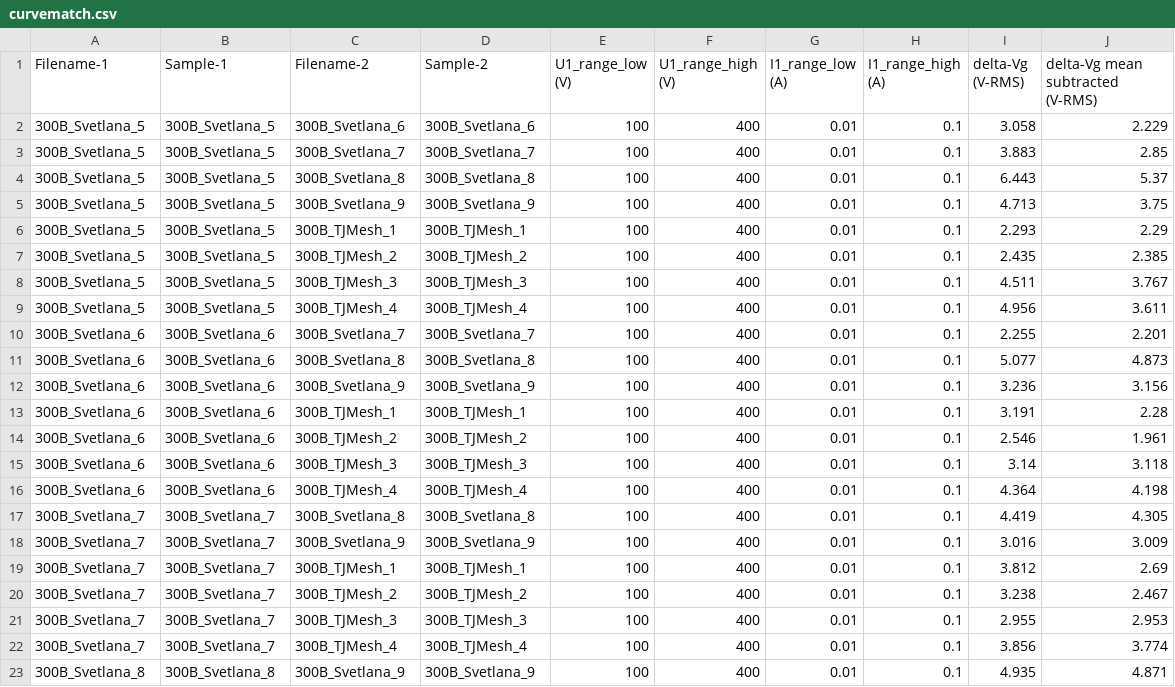
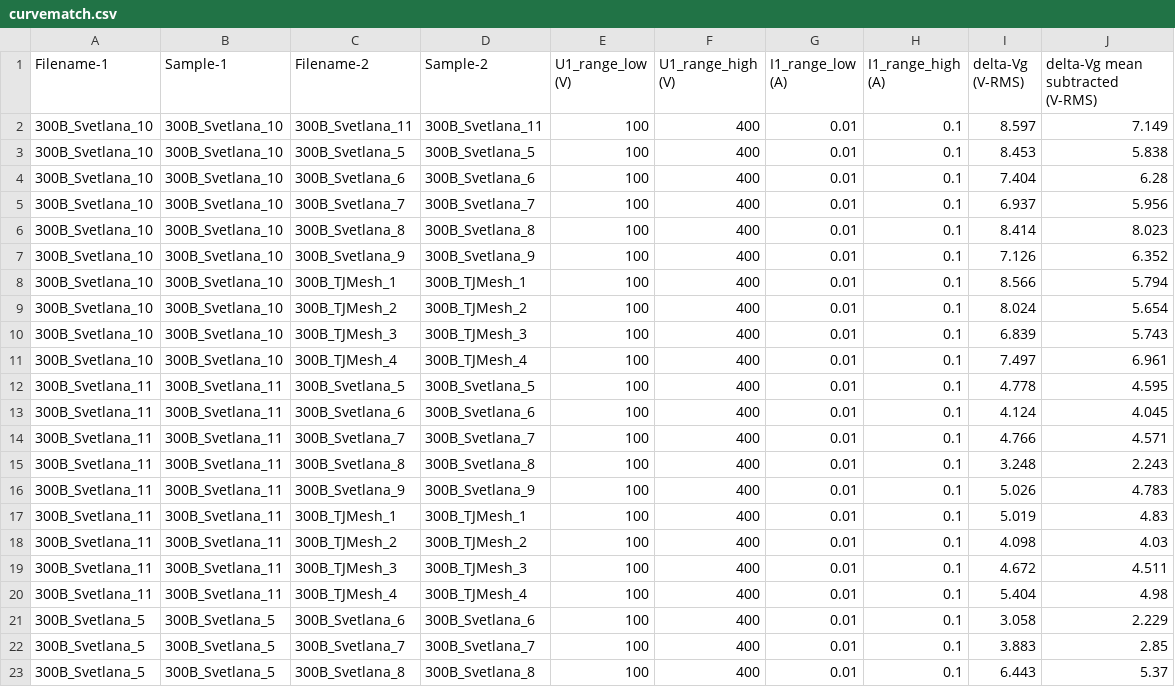
Before and after one commit to mbrennwa/curvetracedata, a CSV file: 300B/curvematch.csv, drawn as a sheet; only a part is shown; the shorter side is filled out with more unchanged rows; the diff names each change by its address in the sheet, - before the commit and + after, or states it on an @@ line.

```diff
--- a/300B/curvematch.csv
+++ b/300B/curvematch.csv
+row 2: 300B_Svetlana_10 | 300B_Svetlana_10 | 300B_Svetlana_11 | 300B_Svetlana_11 | 100 | 400 | 0.01 | 0.1 | 8.597 | 7.149
+row 3: 300B_Svetlana_10 | 300B_Svetlana_10 | 300B_Svetlana_5 | 300B_Svetlana_5 | 100 | 400 | 0.01 | 0.1 | 8.453 | 5.838
+row 4: 300B_Svetlana_10 | 300B_Svetlana_10 | 300B_Svetlana_6 | 300B_Svetlana_6 | 100 | 400 | 0.01 | 0.1 | 7.404 | 6.28
+row 5: 300B_Svetlana_10 | 300B_Svetlana_10 | 300B_Svetlana_7 | 300B_Svetlana_7 | 100 | 400 | 0.01 | 0.1 | 6.937 | 5.956
+row 6: 300B_Svetlana_10 | 300B_Svetlana_10 | 300B_Svetlana_8 | 300B_Svetlana_8 | 100 | 400 | 0.01 | 0.1 | 8.414 | 8.023
+row 7: 300B_Svetlana_10 | 300B_Svetlana_10 | 300B_Svetlana_9 | 300B_Svetlana_9 | 100 | 400 | 0.01 | 0.1 | 7.126 | 6.352
+row 8: 300B_Svetlana_10 | 300B_Svetlana_10 | 300B_TJMesh_1 | 300B_TJMesh_1 | 100 | 400 | 0.01 | 0.1 | 8.566 | 5.794
+row 9: 300B_Svetlana_10 | 300B_Svetlana_10 | 300B_TJMesh_2 | 300B_TJMesh_2 | 100 | 400 | 0.01 | 0.1 | 8.024 | 5.654
+row 10: 300B_Svetlana_10 | 300B_Svetlana_10 | 300B_TJMesh_3 | 300B_TJMesh_3 | 100 | 400 | 0.01 | 0.1 | 6.839 | 5.743
+row 11: 300B_Svetlana_10 | 300B_Svetlana_10 | 300B_TJMesh_4 | 300B_TJMesh_4 | 100 | 400 | 0.01 | 0.1 | 7.497 | 6.961
+row 12: 300B_Svetlana_11 | 300B_Svetlana_11 | 300B_Svetlana_5 | 300B_Svetlana_5 | 100 | 400 | 0.01 | 0.1 | 4.778 | 4.595
+row 13: 300B_Svetlana_11 | 300B_Svetlana_11 | 300B_Svetlana_6 | 300B_Svetlana_6 | 100 | 400 | 0.01 | 0.1 | 4.124 | 4.045
+row 14: 300B_Svetlana_11 | 300B_Svetlana_11 | 300B_Svetlana_7 | 300B_Svetlana_7 | 100 | 400 | 0.01 | 0.1 | 4.766 | 4.571
+row 15: 300B_Svetlana_11 | 300B_Svetlana_11 | 300B_Svetlana_8 | 300B_Svetlana_8 | 100 | 400 | 0.01 | 0.1 | 3.248 | 2.243
+row 16: 300B_Svetlana_11 | 300B_Svetlana_11 | 300B_Svetlana_9 | 300B_Svetlana_9 | 100 | 400 | 0.01 | 0.1 | 5.026 | 4.783
+row 17: 300B_Svetlana_11 | 300B_Svetlana_11 | 300B_TJMesh_1 | 300B_TJMesh_1 | 100 | 400 | 0.01 | 0.1 | 5.019 | 4.83
+row 18: 300B_Svetlana_11 | 300B_Svetlana_11 | 300B_TJMesh_2 | 300B_TJMesh_2 | 100 | 400 | 0.01 | 0.1 | 4.098 | 4.03
+row 19: 300B_Svetlana_11 | 300B_Svetlana_11 | 300B_TJMesh_3 | 300B_TJMesh_3 | 100 | 400 | 0.01 | 0.1 | 4.672 | 4.511
+row 20: 300B_Svetlana_11 | 300B_Svetlana_11 | 300B_TJMesh_4 | 300B_TJMesh_4 | 100 | 400 | 0.01 | 0.1 | 5.404 | 4.98
```
Also changed, not shown: 300B/parameters.csv, 5 other files.
